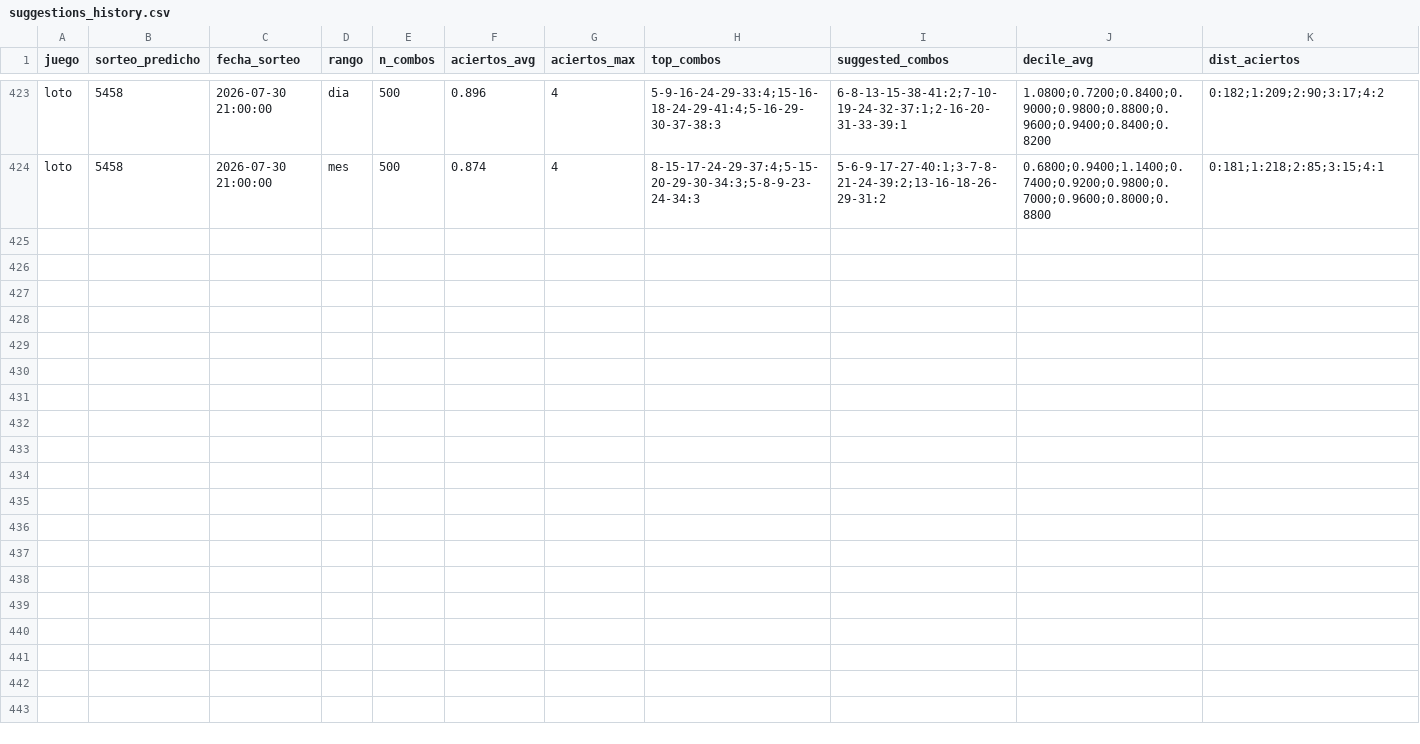
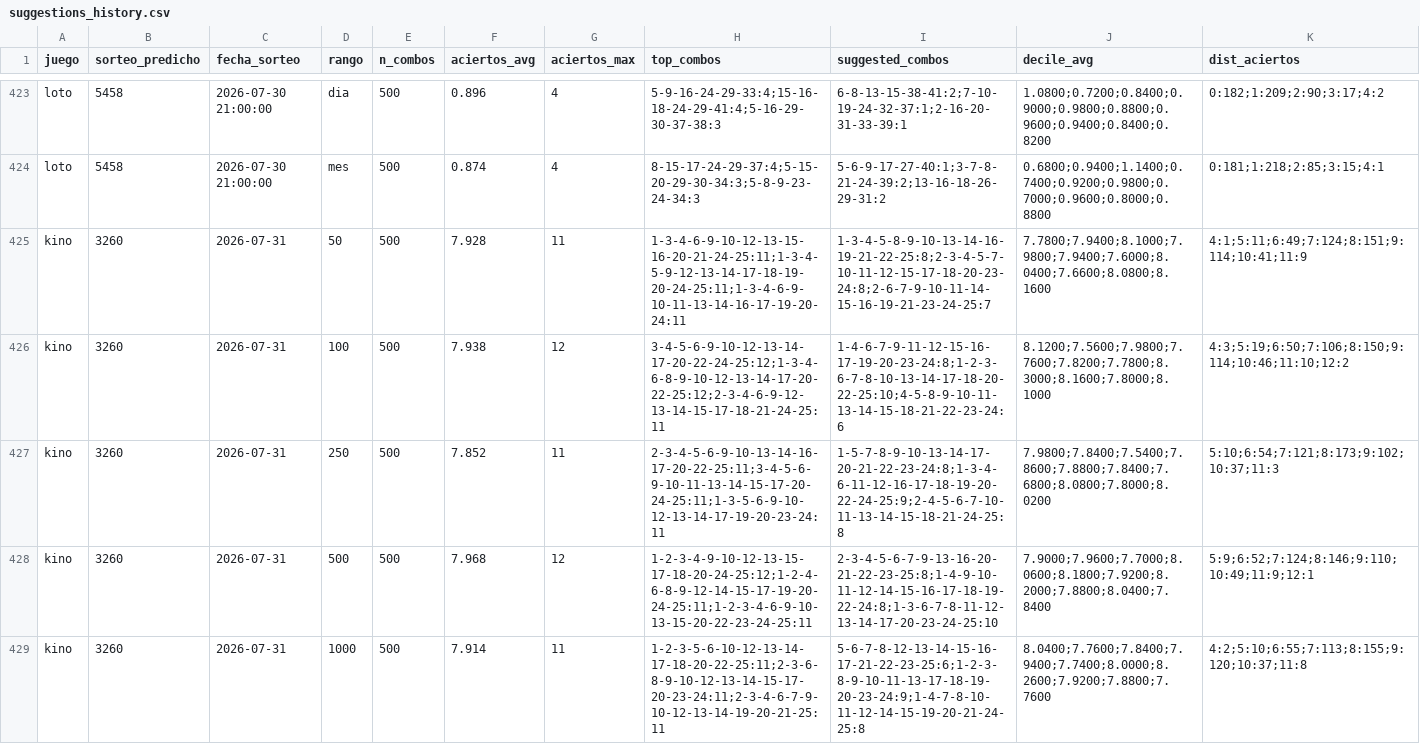
Before and after one commit to GaboAzorin/kin-lo, a CSV file: data/suggestions_history.csv, drawn as a sheet; only a part is shown, gaps mark what is left out; rows hold the shown columns only; the diff covers the shown part only; the diff names each change by its address in the sheet, - before the commit and + after, or states it on an @@ line.

```diff
--- a/data/suggestions_history.csv
+++ b/data/suggestions_history.csv
+row 425: kino | 3260 | 2026-07-31 | 50 | 500 | 7.928 | 11 | 1-3-4-6-9-10-12-13-15-16-20-21-24-25:11;1-3-4-5-9-12-13-14-17-18-19-20-24-25:11;1-3-4-6-9-10-11-13-14-16-17-19-20-24:11 | 1-3-4-5-8-9-10-13-14-16-19-21-22-25:8;2-3-4-5-7-10-11-12-15-17-18-20-23-24:8;2-6-7-9-10-11-14-15-16-19-21-23-24-25:7 | 7.7800;7.9400;8.1000;7.9800;7.9400;7.6000;8.0400;7.6600;8.0800;8.1600 | 4:1;5:11;6:49;7:124;8:151;9:114;10:41;11:9
+row 426: kino | 3260 | 2026-07-31 | 100 | 500 | 7.938 | 12 | 3-4-5-6-9-10-12-13-14-17-20-22-24-25:12;1-3-4-6-8-9-10-12-13-14-17-20-22-25:12;2-3-4-6-9-12-13-14-15-17-18-21-24-25:11 | 1-4-6-7-9-11-12-15-16-17-19-20-23-24:8;1-2-3-6-7-8-10-13-14-17-18-20-22-25:10;4-5-8-9-10-11-13-14-15-18-21-22-23-24:6 | 8.1200;7.5600;7.9800;7.7600;7.8200;7.7800;8.3000;8.1600;7.8000;8.1000 | 4:3;5:19;6:50;7:106;8:150;9:114;10:46;11:10;12:2
+row 427: kino | 3260 | 2026-07-31 | 250 | 500 | 7.852 | 11 | 2-3-4-5-6-9-10-13-14-16-17-20-22-25:11;3-4-5-6-9-10-11-13-14-15-17-20-24-25:11;1-3-5-6-9-10-12-13-14-17-19-20-23-24:11 | 1-5-7-8-9-10-13-14-17-20-21-22-23-24:8;1-3-4-6-11-12-16-17-18-19-20-22-24-25:9;2-4-5-6-7-10-11-13-14-15-18-21-24-25:8 | 7.9800;7.8400;7.5400;7.8600;7.8800;7.8400;7.6800;8.0800;7.8000;8.0200 | 5:10;6:54;7:121;8:173;9:102;10:37;11:3
+row 428: kino | 3260 | 2026-07-31 | 500 | 500 | 7.968 | 12 | 1-2-3-4-9-10-12-13-15-17-18-20-24-25:12;1-2-4-6-8-9-12-14-15-17-19-20-24-25:11;1-2-3-4-6-9-10-13-15-20-22-23-24-25:11 | 2-3-4-5-6-7-9-13-16-20-21-22-23-25:8;1-4-9-10-11-12-14-15-16-17-18-19-22-24:8;1-3-6-7-8-11-12-13-14-17-20-23-24-25:10 | 7.9000;7.9600;7.7000;8.0600;8.1800;7.9200;8.2000;7.8800;8.0400;7.8400 | 5:9;6:52;7:124;8:146;9:110;10:49;11:9;12:1
+row 429: kino | 3260 | 2026-07-31 | 1000 | 500 | 7.914 | 11 | 1-2-3-5-6-10-12-13-14-17-18-20-22-25:11;2-3-6-8-9-10-12-13-14-15-17-20-23-24:11;2-3-4-6-7-9-10-12-13-14-19-20-21-25:11 | 5-6-7-8-12-13-14-15-16-17-21-22-23-25:6;1-2-3-8-9-10-11-13-17-18-19-20-23-24:9;1-4-7-8-10-11-12-14-15-19-20-21-24-25:8 | 8.0400;7.7600;7.8400;7.9400;7.7400;8.0000;8.2600;7.9200;7.8800;7.7600 | 4:2;5:10;6:55;7:113;8:155;9:120;10:37;11:8
```
Also changed, not shown: 4 added rows elsewhere in this file, data/loteria_historial.csv, 7 other files.
